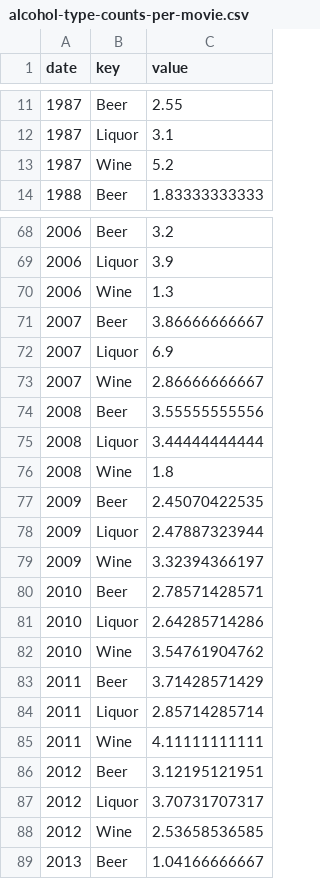
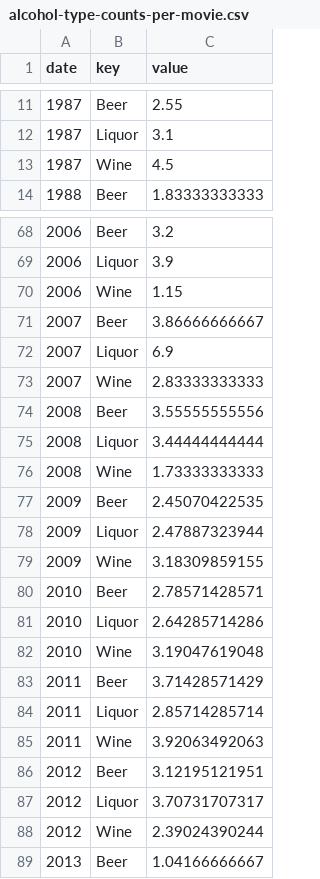
Before and after one commit to rhiever/drug-alcohol-mentions, a CSV file: alcohol-type-counts-per-movie.csv, drawn as a sheet; only a part is shown, gaps mark what is left out; the diff covers the shown part only.

```diff
--- a/alcohol-type-counts-per-movie.csv
+++ b/alcohol-type-counts-per-movie.csv
@@ -12,3 +12,3 @@ date,key,value
 1987,Liquor,3.1
-1987,Wine,5.2
+1987,Wine,4.5
 1988,Beer,1.83333333333
@@ -69,21 +69,21 @@ date,key,value
 2006,Liquor,3.9
-2006,Wine,1.3
+2006,Wine,1.15
 2007,Beer,3.86666666667
 2007,Liquor,6.9
-2007,Wine,2.86666666667
+2007,Wine,2.83333333333
 2008,Beer,3.55555555556
 2008,Liquor,3.44444444444
-2008,Wine,1.8
+2008,Wine,1.73333333333
 2009,Beer,2.45070422535
 2009,Liquor,2.47887323944
-2009,Wine,3.32394366197
+2009,Wine,3.18309859155
 2010,Beer,2.78571428571
 2010,Liquor,2.64285714286
-2010,Wine,3.54761904762
+2010,Wine,3.19047619048
 2011,Beer,3.71428571429
 2011,Liquor,2.85714285714
-2011,Wine,4.11111111111
+2011,Wine,3.92063492063
 2012,Beer,3.12195121951
 2012,Liquor,3.70731707317
-2012,Wine,2.53658536585
+2012,Wine,2.39024390244
 2013,Beer,1.04166666667
```
Also changed, not shown: 12 edited cells elsewhere in this file, category-counts-per-movie.csv.
